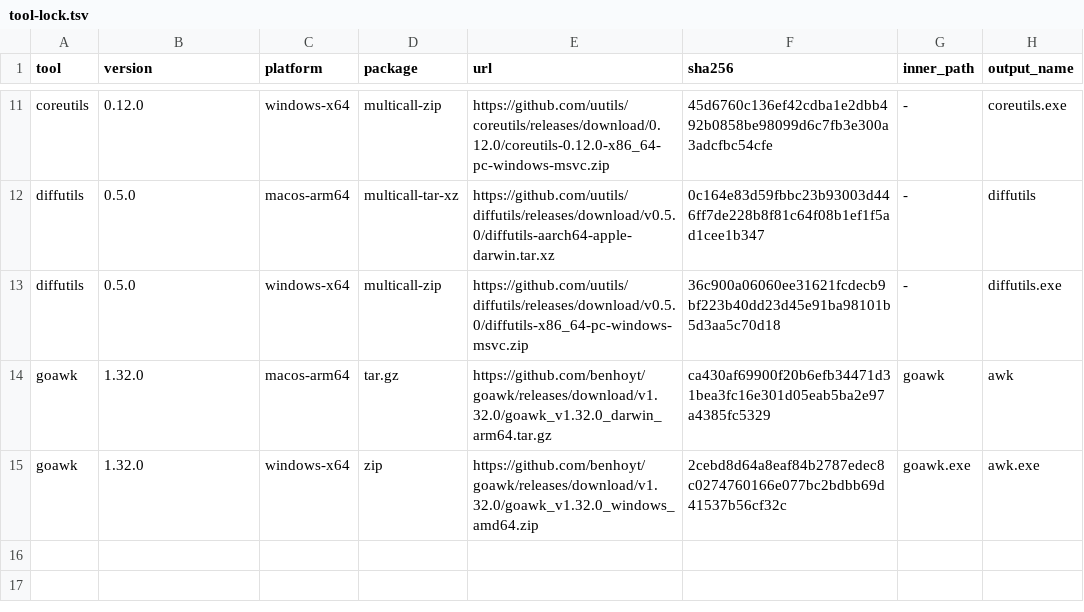
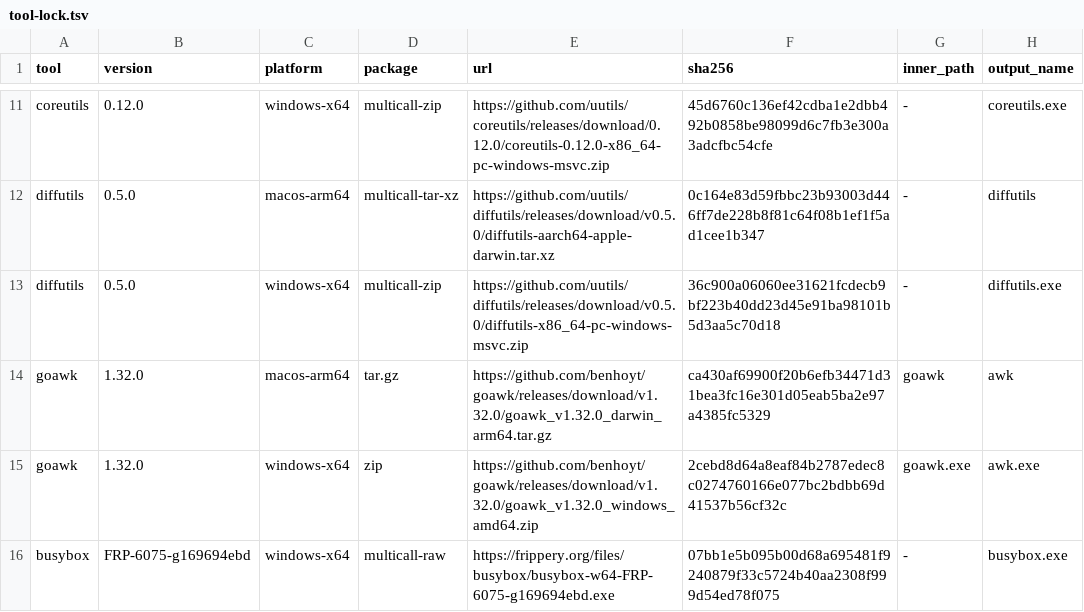
Before and after one commit to gqf2008/abb, a TSV file: tools/tool-lock.tsv, drawn as a sheet; only a part is shown, gaps mark what is left out.

Commit message:
feat(tools): 随包工具补 busybox-w32（Windows 一批 Unix 工具）+ 哈希三件套 + 平台化名字表
card: abb-bundled-cli-tools-20261011（owner 追加："增加这些常用工具吧"）

新增：
- **busybox-w32**（`busybox-w64-FRP-6075-g169694ebd.exe`，官方分发 frippery.org，**GPL-2.0**，
  源码 github.com/rmyorston/busybox-w32）——**仅 Windows**：提供 `ps` / `watch` / `wget` /
  `usleep` / `unix2dos` / `sed` / `echo` / `printf` / `id` / `hexdump` / `md5sum` / `sha1sum` / `sha256sum`。
  （这些名字在 Windows 上没有宿主实现，正是 owner 列的清单。）
- `coreutils` 追加暴露 `md5sum` / `sha1sum` / `sha256sum`（macOS 宿主只有 `md5`/`shasum`）。

实现：
- 名字清单升级为 `name / provider / platform`（`all|macos-arm64|windows-x64`），两个 fetch 脚本按平台过滤。
- fetch 脚本新增 `multicall-raw`（busybox-w32 是单个裸 exe，不是归档）：放到 `bin/busybox.exe` 后按名单建硬链接；
  Windows 侧若包内本来就按工具名分文件（uutils coreutils）则直接取件。
- `src/deps.rs`：`BUNDLED_TOOLS`（两平台）+ `BUNDLED_TOOLS_WINDOWS_ONLY` + `bundled_tool_names()`
  （`--dump-tools` / service 启动日志 / 测试统一走它）；矩阵测试改为"每包 1 或 2 个平台行"+ busybox 行。
- licenses：`busybox-COPYING-GPL2.txt`（GPL-2.0 全文）+ 文档写明来源与 GPL 事实（ABB 本体仍 MIT，属聚合分发）。
- 文档：`tools/README.md` 的随包表与"未随包 / 仅 Windows 随包"取舍表逐条更新；README 主表同步。

实跑证据（macOS）：`tools/fetch_bundled_tools.sh --platform macos-arm64` 全绿；`bin/md5sum|sha1sum|sha256sum`
对 `abc` 输出与标准值一致（900150983…/a9993e36…/ba7816bf…）；busybox 行按平台正确跳过。
Windows 侧仍**未本机验证**（如实登记）：busybox 行与 ps1 的硬链接分支需在 Windows runner 或真机复核。

门禁：fmt --check 通过；build --locked 通过；`tools/check_test_isolation.sh` **1007 passed / 0 failed / 2 ignored**；
clippy 相对 main 无新增。

```diff
--- a/tools/tool-lock.tsv
+++ b/tools/tool-lock.tsv
@@ -15 +15,2 @@ goawk	1.32.0	macos-arm64	tar.gz	https://github.com/benhoyt/goawk/releases/downlo
 goawk	1.32.0	windows-x64	zip	https://github.com/benhoyt/goawk/releases/download/v1.32.0/goawk_v1.32.0_windows_amd64.zip	2cebd8d64a8eaf84b2787edec8c0274760166e077bc2bdbb69d41537b56cf32c	goawk.exe	awk.exe
+busybox	FRP-6075-g169694ebd	windows-x64	multicall-raw	https://frippery.org/files/busybox/busybox-w64-FRP-6075-g169694ebd.exe	07bb1e5b095b00d68a695481f9240879f33c5724b40aa2308f999d54ed78f075	-	busybox.exe
```
Also changed, not shown: 8 other files.
